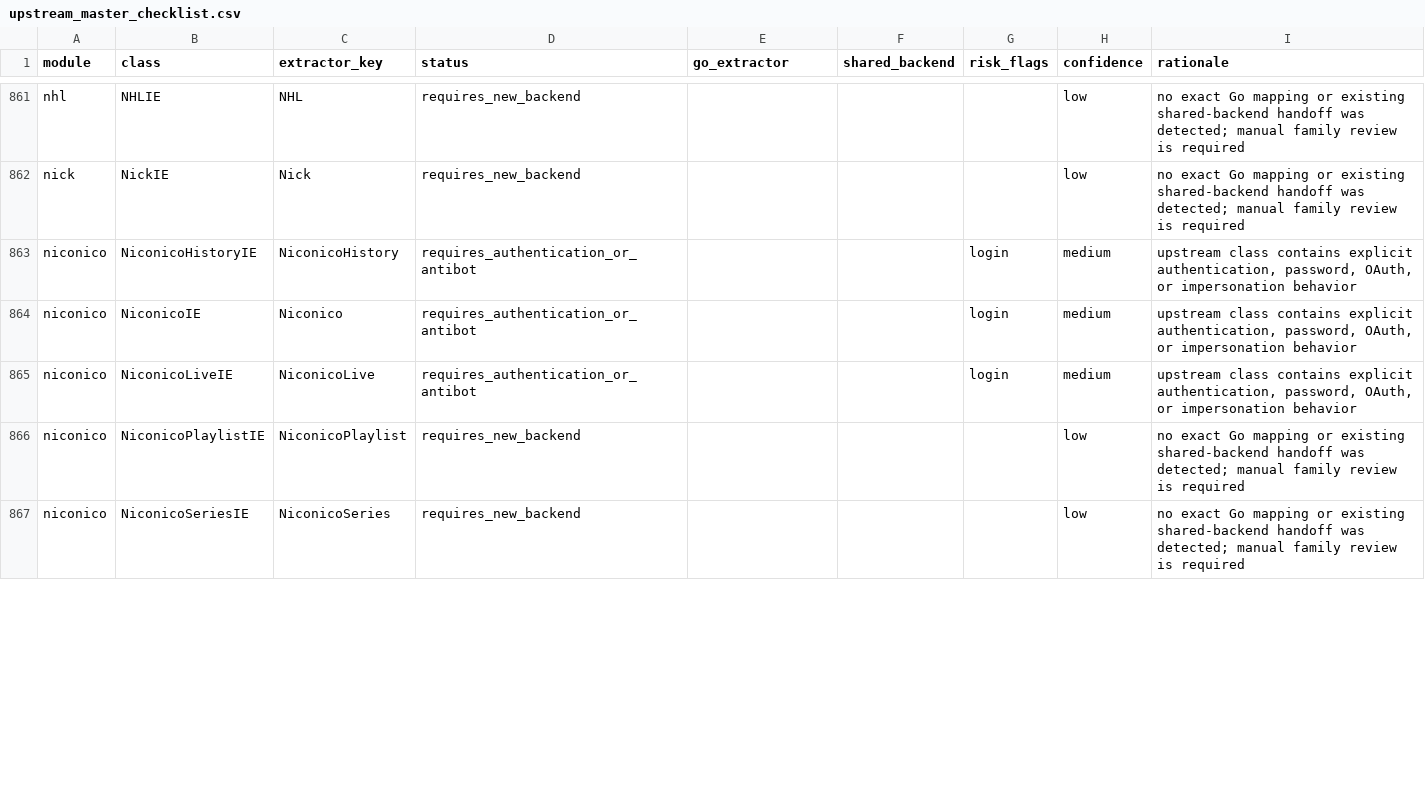
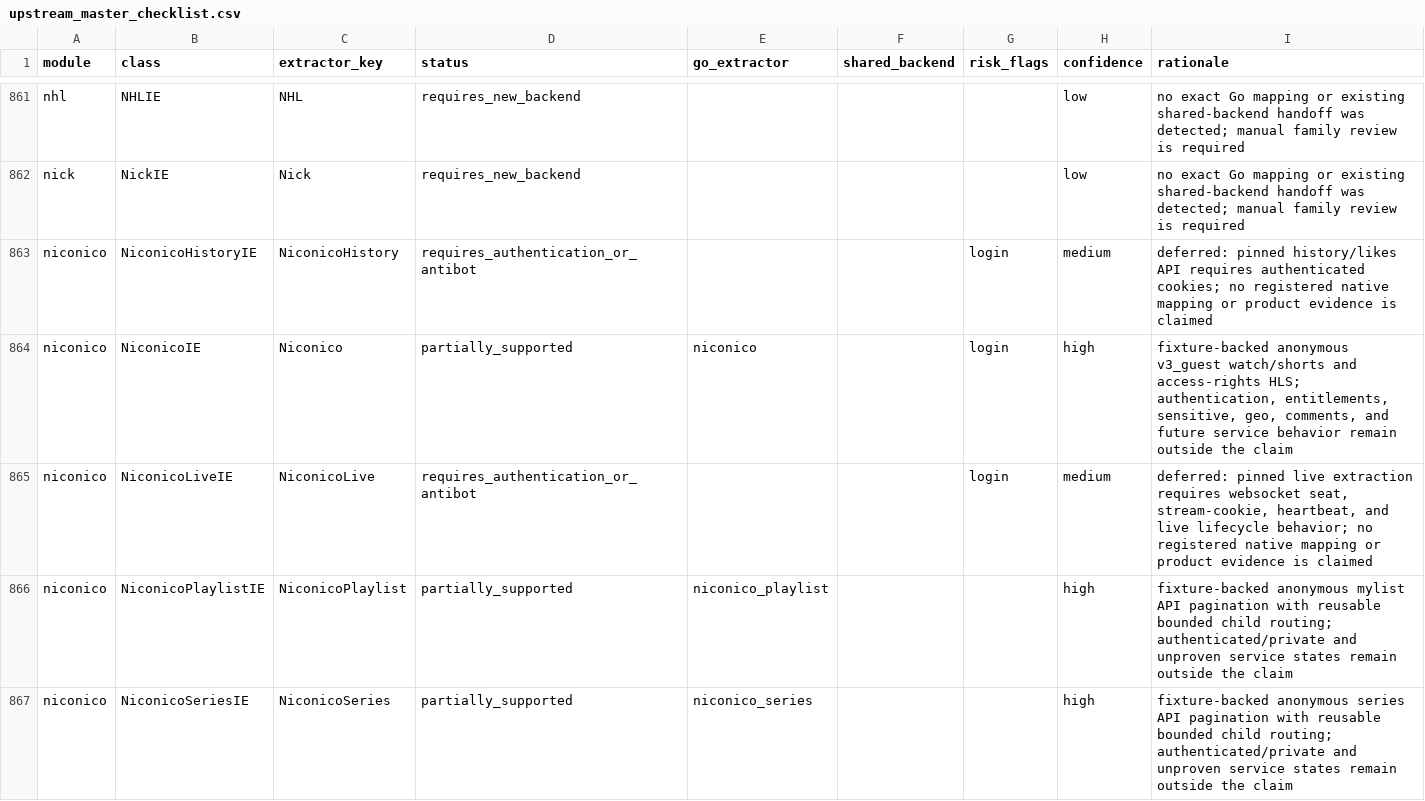
Before and after one commit to tejasa97/youtube_dlp, a CSV file: conformance/extractors/upstream_master_checklist.csv, drawn as a sheet; only a part is shown, gaps mark what is left out; the diff covers the shown part only.

Commit message:
feat: add Niconico public ecosystem

```diff
--- a/conformance/extractors/upstream_master_checklist.csv
+++ b/conformance/extractors/upstream_master_checklist.csv
@@ -862,6 +862,6 @@ nhl,NHLIE,NHL,requires_new_backend,,,,low,no exact Go mapping or existing shared
 nick,NickIE,Nick,requires_new_backend,,,,low,no exact Go mapping or existing shared-backend handoff was detected; manual family review is required
-niconico,NiconicoHistoryIE,NiconicoHistory,requires_authentication_or_antibot,,,login,medium,"upstream class contains explicit authentication, password, OAuth, or impersonation behavior"
-niconico,NiconicoIE,Niconico,requires_authentication_or_antibot,,,login,medium,"upstream class contains explicit authentication, password, OAuth, or impersonation behavior"
-niconico,NiconicoLiveIE,NiconicoLive,requires_authentication_or_antibot,,,login,medium,"upstream class contains explicit authentication, password, OAuth, or impersonation behavior"
-niconico,NiconicoPlaylistIE,NiconicoPlaylist,requires_new_backend,,,,low,no exact Go mapping or existing shared-backend handoff was detected; manual family review is required
-niconico,NiconicoSeriesIE,NiconicoSeries,requires_new_backend,,,,low,no exact Go mapping or existing shared-backend handoff was detected; manual family review is required
+niconico,NiconicoHistoryIE,NiconicoHistory,requires_authentication_or_antibot,,,login,medium,deferred: pinned history/likes API requires authenticated cookies; no registered native mapping or product evidence is claimed
+niconico,NiconicoIE,Niconico,partially_supported,niconico,,login,high,"fixture-backed anonymous v3_guest watch/shorts and access-rights HLS; authentication, entitlements, sensitive, geo, comments, and future service behavior remain outside the claim"
+niconico,NiconicoLiveIE,NiconicoLive,requires_authentication_or_antibot,,,login,medium,"deferred: pinned live extraction requires websocket seat, stream-cookie, heartbeat, and live lifecycle behavior; no registered native mapping or product evidence is claimed"
+niconico,NiconicoPlaylistIE,NiconicoPlaylist,partially_supported,niconico_playlist,,,high,fixture-backed anonymous mylist API pagination with reusable bounded child routing; authenticated/private and unproven service states remain outside the claim
+niconico,NiconicoSeriesIE,NiconicoSeries,partially_supported,niconico_series,,,high,fixture-backed anonymous series API pagination with reusable bounded child routing; authenticated/private and unproven service states remain outside the claim
```
Also changed, not shown: 18 edited cells elsewhere in this file, 32 other files.
